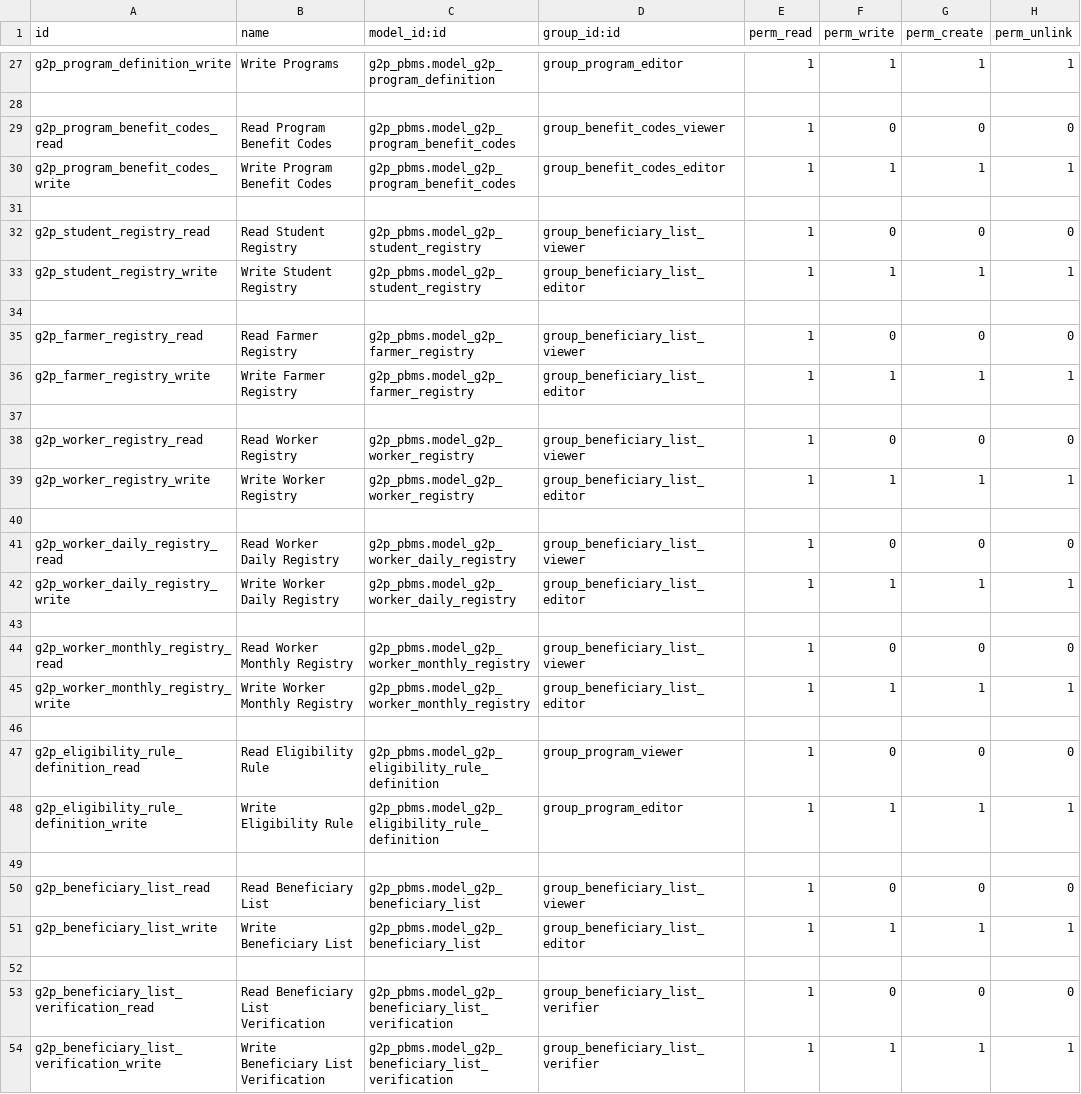
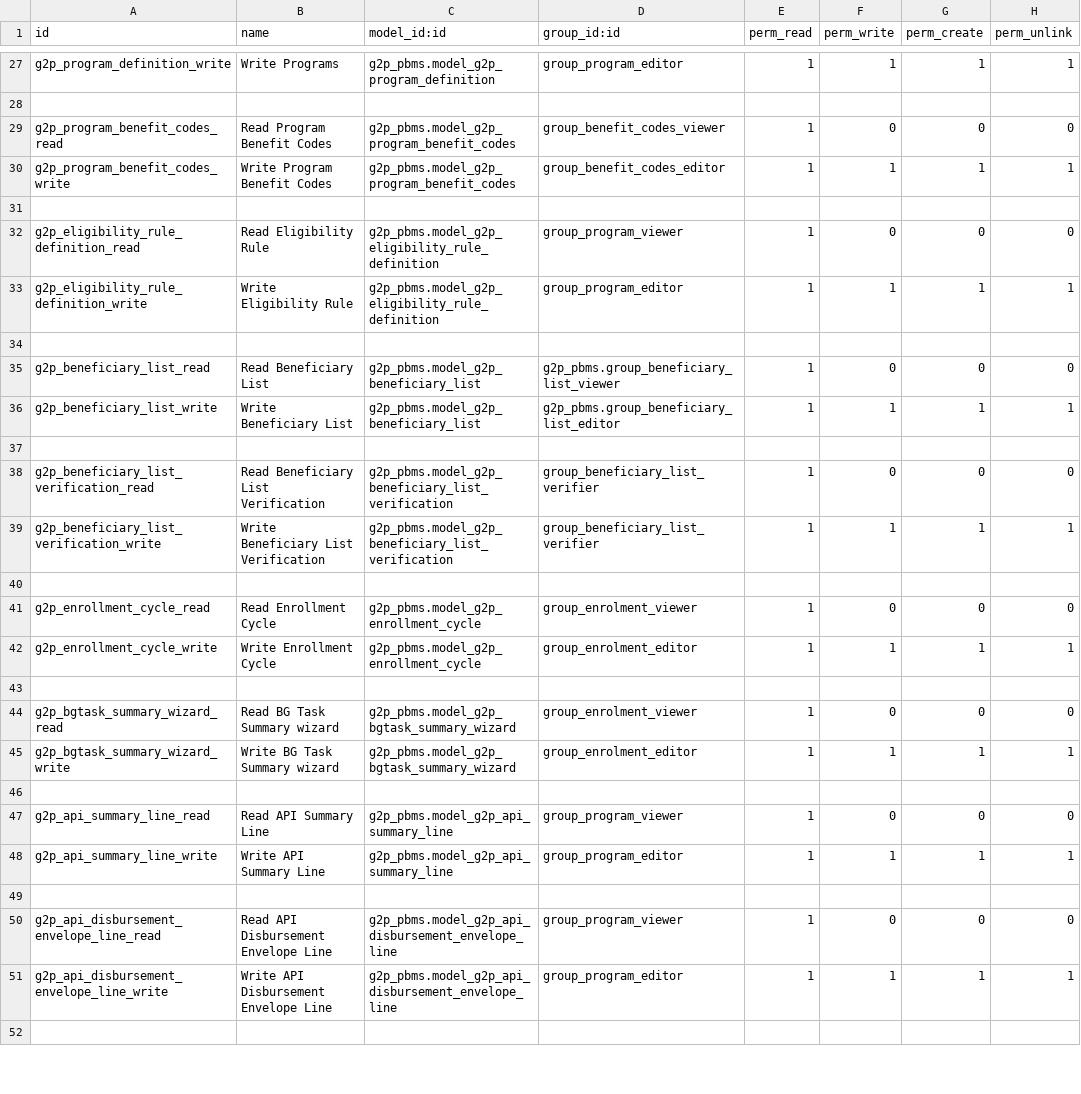
Before and after one commit to Saraswathik734/openg2p_zanzibar_custom_addons, a CSV file: g2p_pbms/security/ir.model.access.csv, drawn as a sheet; only a part is shown, gaps mark what is left out; the shorter side is filled out with more unchanged rows.

Commit message:
refactor: move registry view snippets out of pbms-odoo, update model access and models init files

```diff
--- a/g2p_pbms/security/ir.model.access.csv
+++ b/g2p_pbms/security/ir.model.access.csv
@@ -31,17 +31,2 @@ g2p_program_benefit_codes_write,Write Program Benefit Codes,g2p_pbms.model_g2p_p
 
-g2p_student_registry_read,Read Student Registry,g2p_pbms.model_g2p_student_registry,group_beneficiary_list_viewer,1,0,0,0
-g2p_student_registry_write,Write Student Registry,g2p_pbms.model_g2p_student_registry,group_beneficiary_list_editor,1,1,1,1
-
-g2p_farmer_registry_read,Read Farmer Registry,g2p_pbms.model_g2p_farmer_registry,group_beneficiary_list_viewer,1,0,0,0
-g2p_farmer_registry_write,Write Farmer Registry,g2p_pbms.model_g2p_farmer_registry,group_beneficiary_list_editor,1,1,1,1
-
-g2p_worker_registry_read,Read Worker Registry,g2p_pbms.model_g2p_worker_registry,group_beneficiary_list_viewer,1,0,0,0
-g2p_worker_registry_write,Write Worker Registry,g2p_pbms.model_g2p_worker_registry,group_beneficiary_list_editor,1,1,1,1
-
-g2p_worker_daily_registry_read,Read Worker Daily Registry,g2p_pbms.model_g2p_worker_daily_registry,group_beneficiary_list_viewer,1,0,0,0
-g2p_worker_daily_registry_write,Write Worker Daily Registry,g2p_pbms.model_g2p_worker_daily_registry,group_beneficiary_list_editor,1,1,1,1
-
-g2p_worker_monthly_registry_read,Read Worker Monthly Registry,g2p_pbms.model_g2p_worker_monthly_registry,group_beneficiary_list_viewer,1,0,0,0
-g2p_worker_monthly_registry_write,Write Worker Monthly Registry,g2p_pbms.model_g2p_worker_monthly_registry,group_beneficiary_list_editor,1,1,1,1
-
 g2p_eligibility_rule_definition_read,Read Eligibility Rule,g2p_pbms.model_g2p_eligibility_rule_definition,group_program_viewer,1,0,0,0
@@ -49,4 +34,4 @@ g2p_eligibility_rule_definition_write,Write Eligibility Rule,g2p_pbms.model_g2p_
 
-g2p_beneficiary_list_read,Read Beneficiary List,g2p_pbms.model_g2p_beneficiary_list,group_beneficiary_list_viewer,1,0,0,0
-g2p_beneficiary_list_write,Write Beneficiary List,g2p_pbms.model_g2p_beneficiary_list,group_beneficiary_list_editor,1,1,1,1
+g2p_beneficiary_list_read,Read Beneficiary List,g2p_pbms.model_g2p_beneficiary_list,g2p_pbms.group_beneficiary_list_viewer,1,0,0,0
+g2p_beneficiary_list_write,Write Beneficiary List,g2p_pbms.model_g2p_beneficiary_list,g2p_pbms.group_beneficiary_list_editor,1,1,1,1
 
```
Also changed, not shown: 5 other files.
